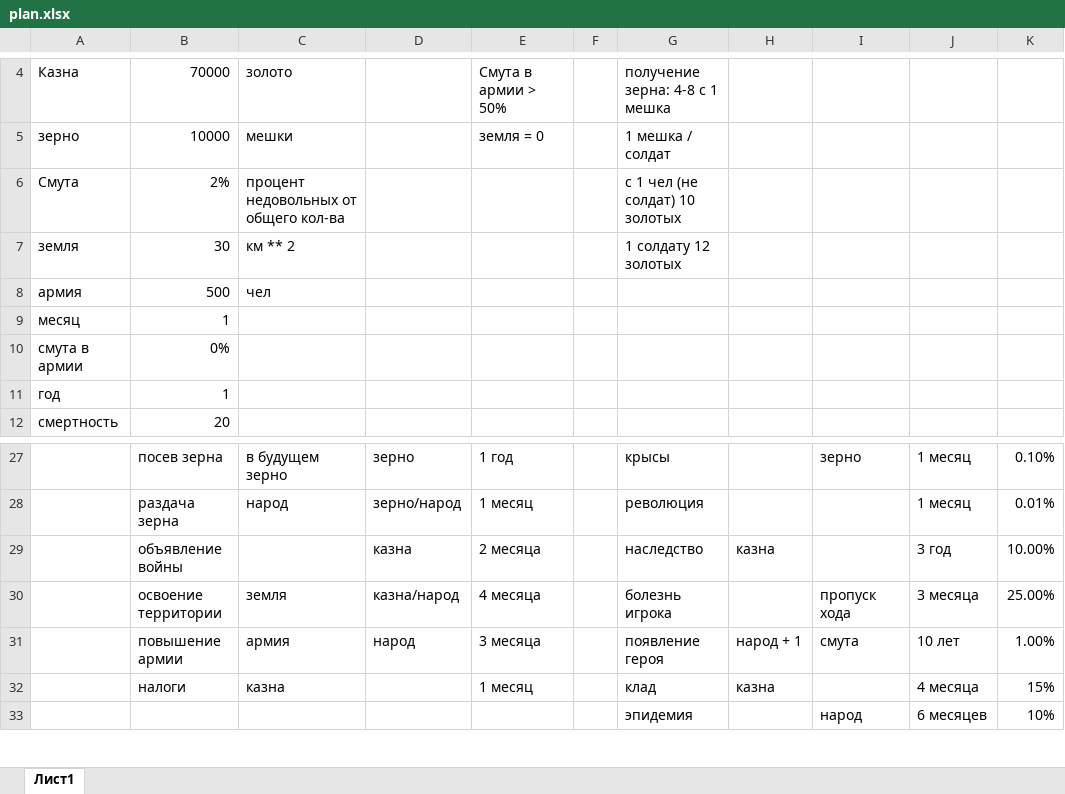
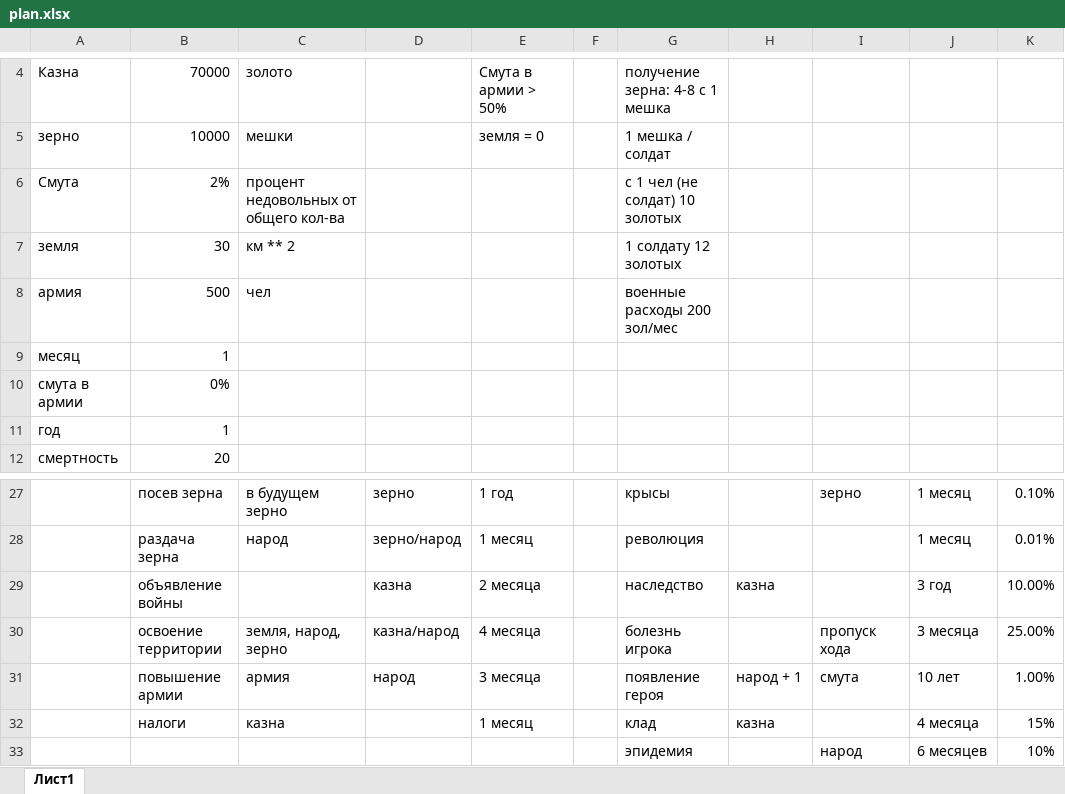
Before and after one commit to MatskoAlexander/Strategy, an Excel workbook: plan.xlsx, sheet Лист1, drawn as a sheet; only a part is shown, gaps mark what is left out; values as stored, in another font and other column widths than the file's, no borders; table styles not drawn; the diff names each change by its address in the sheet, - before the commit and + after, or states it on an @@ line.

```diff
--- a/plan.xlsx (sheet Лист1)
+++ b/plan.xlsx (sheet Лист1)
-G8: (empty)
+G8: военные расходы 200 зол/мес
-C30: земля
+C30: земля, народ, зерно
```
Also changed, not shown: 1 other file.
